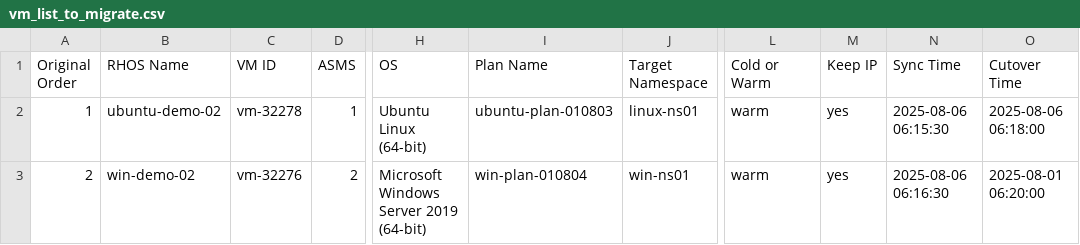
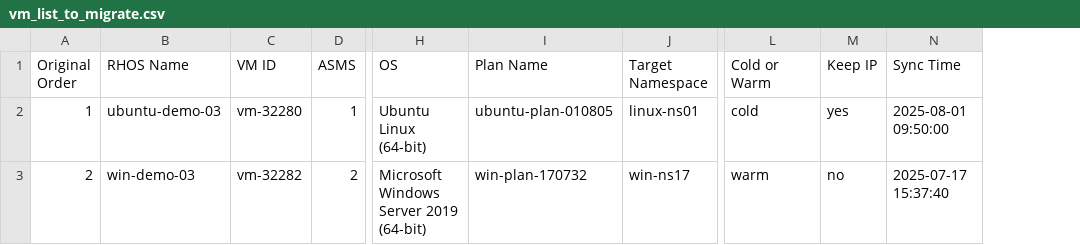
Before and after one commit to jainirajesh/mtvvmwtoopenshift, a CSV file: vm_list_to_migrate.csv, drawn as a sheet; only a part is shown, gaps mark what is left out; the diff names each change by its address in the sheet, - before the commit and + after, or states it on an @@ line.

Commit message:
Update vm_list_to_migrate.csv

```diff
--- a/vm_list_to_migrate.csv
+++ b/vm_list_to_migrate.csv
-column O (Cutover Time), rows 2-3: 2025-08-06 06:18:00 | 2025-08-01 06:20:00
-B2 (RHOS Name): ubuntu-demo-02
+B2 (RHOS Name): ubuntu-demo-03
-C2 (VM ID): vm-32278
+C2 (VM ID): vm-32280
-I2 (Plan Name): ubuntu-plan-010803
+I2 (Plan Name): ubuntu-plan-010805
-L2 (Cold or Warm): warm
+L2 (Cold or Warm): cold
-N2 (Sync Time): 2025-08-06 06:15:30
+N2 (Sync Time): 2025-08-01 09:50:00
-B3 (RHOS Name): win-demo-02
+B3 (RHOS Name): win-demo-03
-C3 (VM ID): vm-32276
+C3 (VM ID): vm-32282
-I3 (Plan Name): win-plan-010804
+I3 (Plan Name): win-plan-170732
-J3 (Target Namespace): win-ns01
+J3 (Target Namespace): win-ns17
-M3 (Keep IP): yes
+M3 (Keep IP): no
-N3 (Sync Time): 2025-08-06 06:16:30
+N3 (Sync Time): 2025-07-17 15:37:40
```
